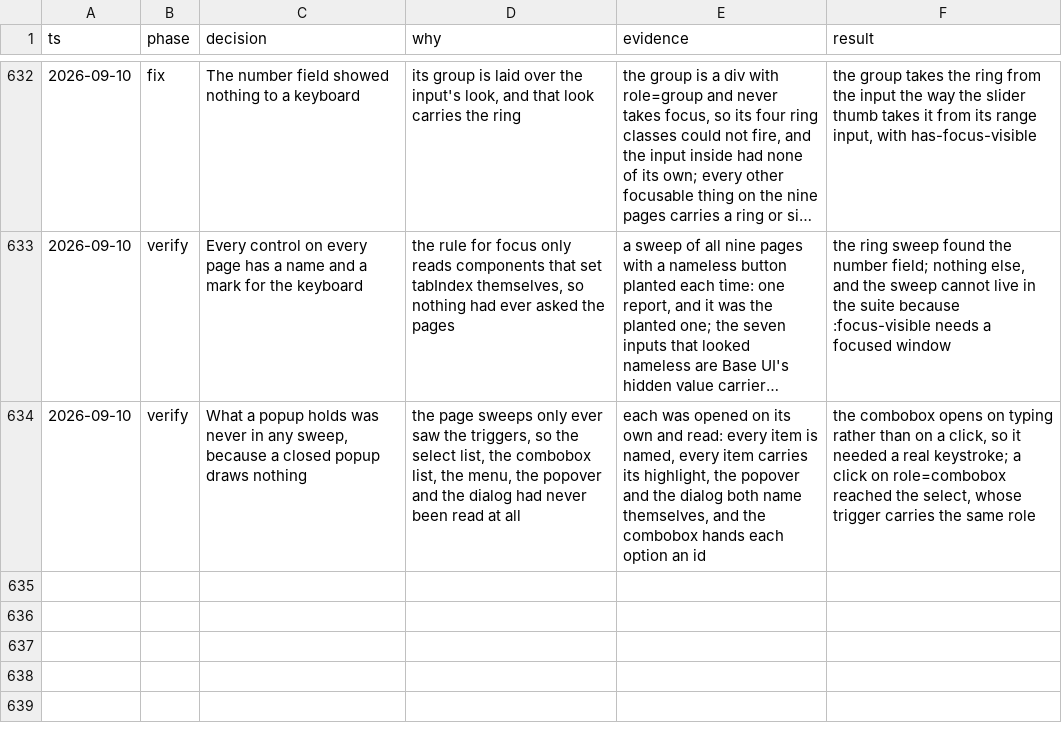
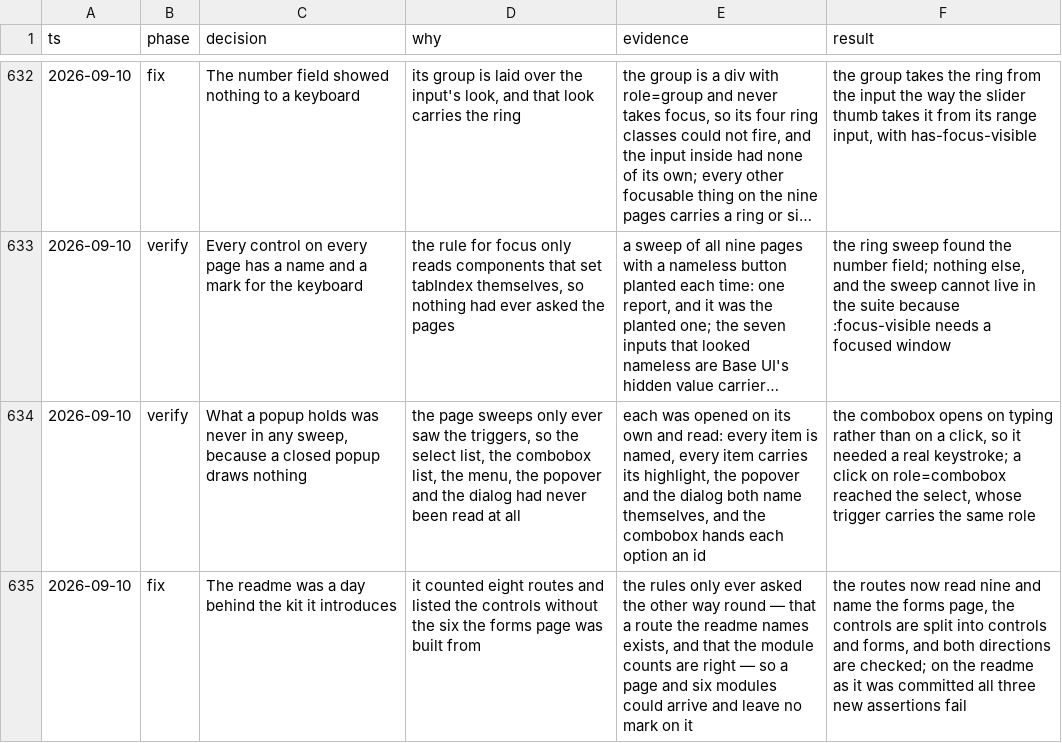
Before and after one commit to tyler-mitchell/infinite-canvas, a TSV file: packages/polkadot-ui/docs/internal/decisions.tsv, drawn as a sheet; only a part is shown, gaps mark what is left out; long unchanged cells end in ….

Commit message:
docs(polkadot-ui): the readme names the forms page and its six controls
It counted eight routes and listed the controls as they were before the
checkbox, radio, input, select, combobox and number field. The rules only
asked that a route it names exists, so nothing noticed. They now ask both
ways, and the list of components is checked against the modules.

```diff
--- a/packages/polkadot-ui/docs/internal/decisions.tsv
+++ b/packages/polkadot-ui/docs/internal/decisions.tsv
@@ -634 +634,2 @@ ts	phase	decision	why	evidence	result
 2026-09-10	verify	What a popup holds was never in any sweep, because a closed popup draws nothing	the page sweeps only ever saw the triggers, so the select list, the combobox list, the menu, the popover and the dialog had never been read at all	each was opened on its own and read: every item is named, every item carries its highlight, the popover and the dialog both name themselves, and the combobox hands each option an id	the combobox opens on typing rather than on a click, so it needed a real keystroke; a click on role=combobox reached the select, whose trigger carries the same role
+2026-09-10	fix	The readme was a day behind the kit it introduces	it counted eight routes and listed the controls without the six the forms page was built from	the rules only ever asked the other way round — that a route the readme names exists, and that the module counts are right — so a page and six modules could arrive and leave no mark on it	the routes now read nine and name the forms page, the controls are split into controls and forms, and both directions are checked; on the readme as it was committed all three new assertions fail
```
Also changed, not shown: 2 other files.
